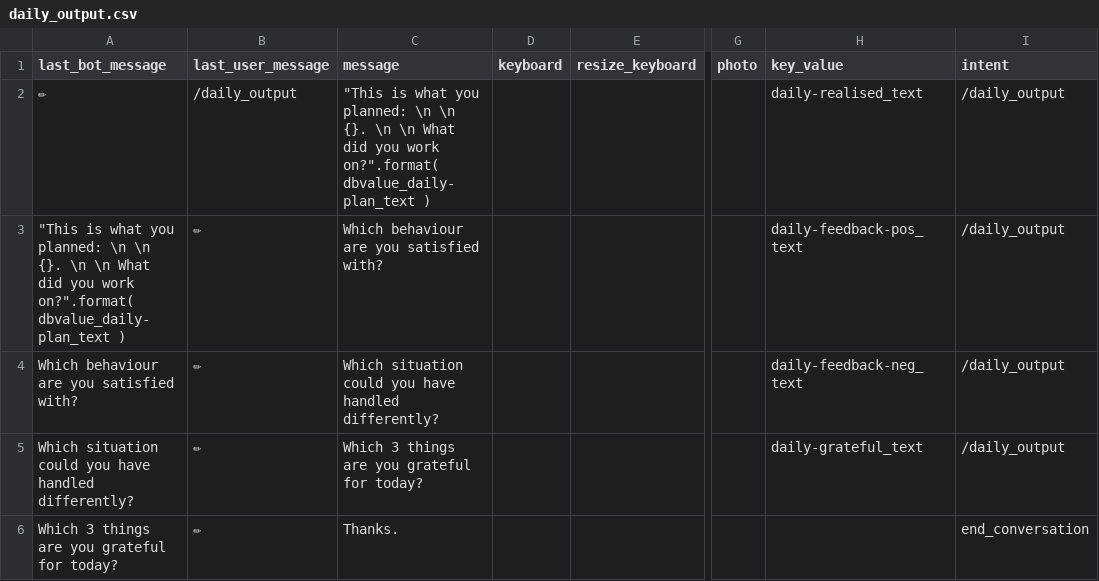
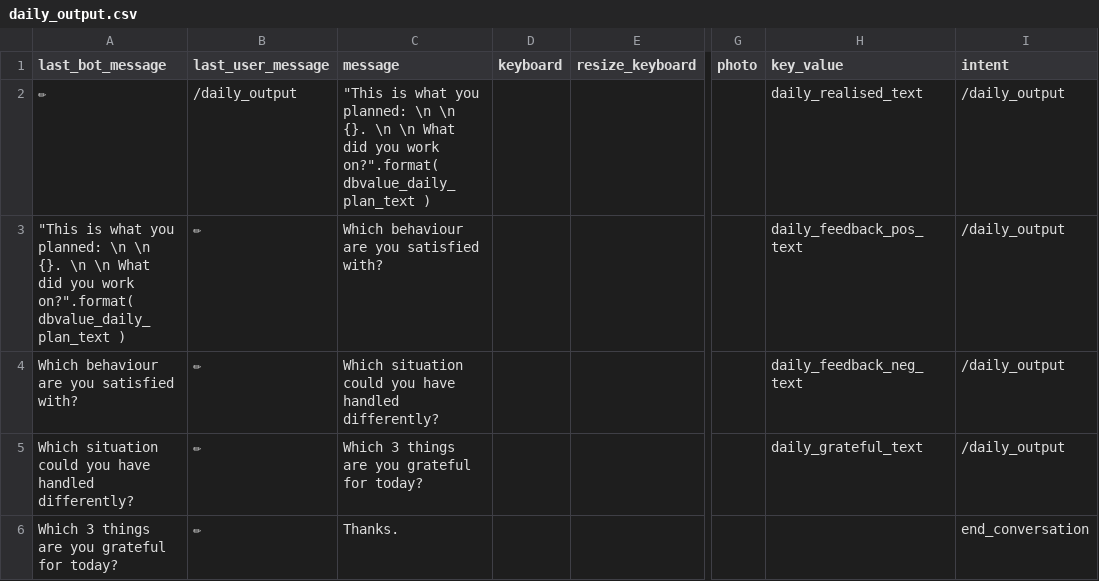
Before and after one commit to s0288/oddity_bot, a CSV file: dialogues/daily_output.csv, drawn as a sheet; only a part is shown, gaps mark what is left out; the diff names each change by its address in the sheet, - before the commit and + after, or states it on an @@ line.

```diff
--- a/dialogues/daily_output.csv
+++ b/dialogues/daily_output.csv
-C2 (message): …work on?".format( dbvalue_daily-plan_text )
+C2 (message): …work on?".format( dbvalue_daily_plan_text )
-H2 (key_value): daily-realised_text
+H2 (key_value): daily_realised_text
-A3 (last_bot_message): …work on?".format( dbvalue_daily-plan_text )
+A3 (last_bot_message): …work on?".format( dbvalue_daily_plan_text )
-H3 (key_value): daily-feedback-pos_text
+H3 (key_value): daily_feedback_pos_text
-H4 (key_value): daily-feedback-neg_text
+H4 (key_value): daily_feedback_neg_text
-H5 (key_value): daily-grateful_text
+H5 (key_value): daily_grateful_text
```
Also changed, not shown: dialogues/daily_input.csv, dialogues/start.csv, 3 other files.
